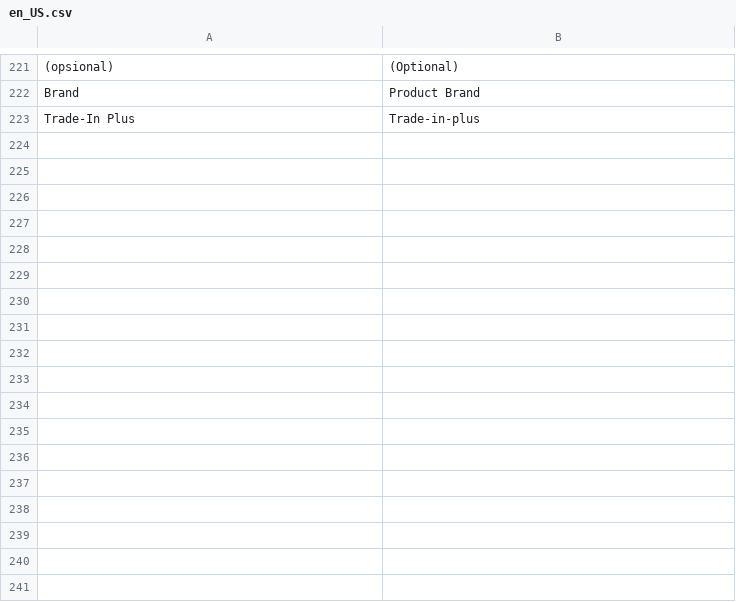
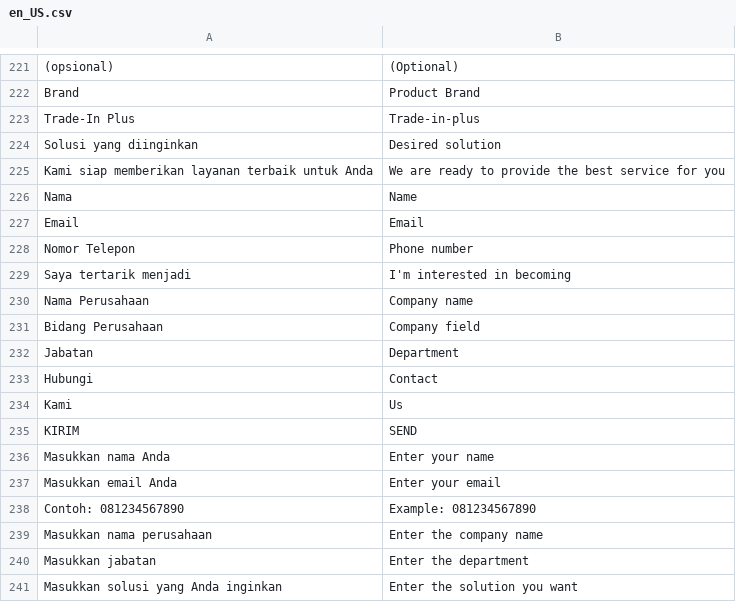
Before and after one commit to jey3033/planetgadget_production, a CSV file: app/design/frontend/Kemana/planetgadget/i18n/en_US.csv, drawn as a sheet; only a part is shown, gaps mark what is left out; the diff names each change by its address in the sheet, - before the commit and + after, or states it on an @@ line.

```diff
--- a/app/design/frontend/Kemana/planetgadget/i18n/en_US.csv
+++ b/app/design/frontend/Kemana/planetgadget/i18n/en_US.csv
+row 224: Solusi yang diinginkan | Desired solution
+row 225: Kami siap memberikan layanan terbaik untuk Anda | We are ready to provide the best service for you
+row 226: Nama | Name
+row 227: Email | Email
+row 228: Nomor Telepon | Phone number
+row 229: Saya tertarik menjadi | I'm interested in becoming
+row 230: Nama Perusahaan | Company name
+row 231: Bidang Perusahaan | Company field
+row 232: Jabatan | Department
+row 233: Hubungi | Contact
+row 234: Kami | Us
+row 235: KIRIM | SEND
+row 236: Masukkan nama Anda | Enter your name
+row 237: Masukkan email Anda | Enter your email
+row 238: Contoh: 081234567890 | Example: 081234567890
+row 239: Masukkan nama perusahaan | Enter the company name
+row 240: Masukkan jabatan | Enter the department
+row 241: Masukkan solusi yang Anda inginkan | Enter the solution you want
```
Also changed, not shown: 1 other file.
